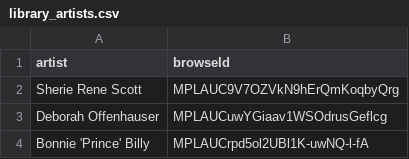
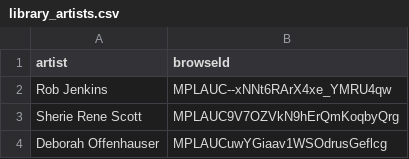
Before and after one commit to jwenerd/ytm-dl, a CSV file: output/library_artists.csv, drawn as a sheet; only a part is shown; the shorter side is filled out with more unchanged rows; the diff names each change by its address in the sheet, - before the commit and + after, or states it on an @@ line.

```diff
--- a/output/library_artists.csv
+++ b/output/library_artists.csv
+row 2: Rob Jenkins | MPLAUC--xNNt6RArX4xe_YMRU4qw
```
Also changed, not shown: output/history.csv, output/library_albums.csv, 11 other files.
